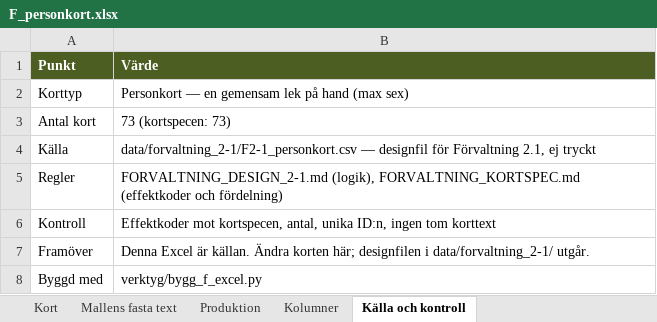
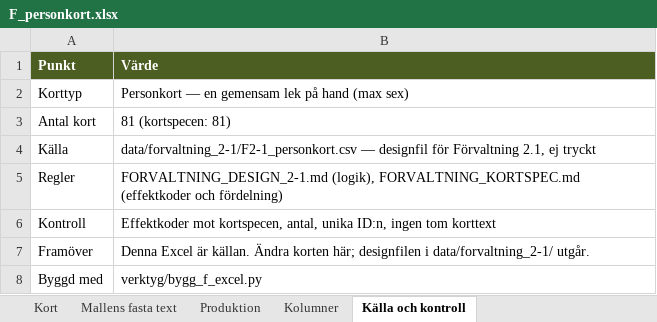
Before and after one commit to Knixlas/PMOPOLY, an Excel workbook: kortdata/F_personkort.xlsx, sheet Källa och kontroll, drawn as a sheet; values as stored, in another font and other column widths than the file's, no borders; the diff names each change by its address in the sheet, - before the commit and + after, or states it on an @@ line.

```diff
--- a/kortdata/F_personkort.xlsx (sheet Källa och kontroll)
+++ b/kortdata/F_personkort.xlsx (sheet Källa och kontroll)
-B3 (Värde): 73 (kortspecen: 73)
+B3 (Värde): 81 (kortspecen: 81)
```
Also changed, not shown: sheet Kort, sheet Produktion, kortdata/F_DD.xlsx, kortdata/F_FC.xlsx, 14 other files.
